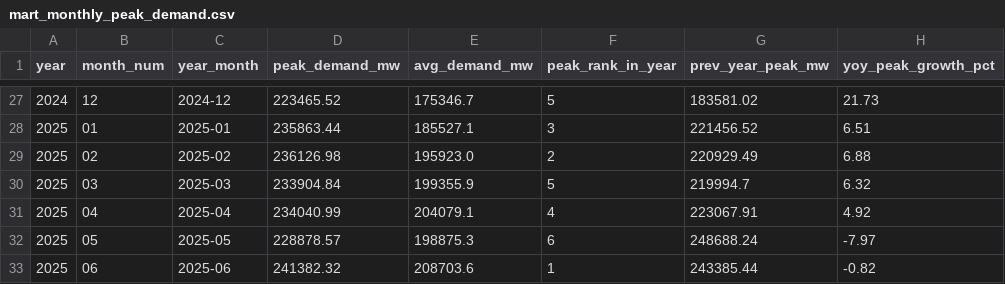
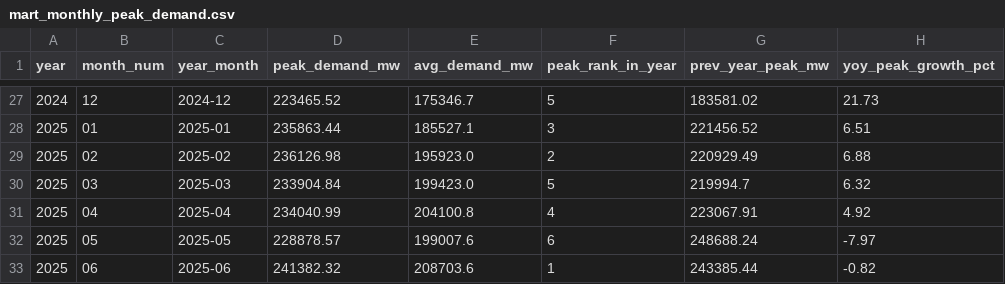
Before and after one commit to randomaban-beep/india-power-demand-pipeline, a CSV file: data/processed/mart_monthly_peak_demand.csv, drawn as a sheet; only a part is shown, gaps mark what is left out; the diff covers the shown part only.

```diff
--- a/data/processed/mart_monthly_peak_demand.csv
+++ b/data/processed/mart_monthly_peak_demand.csv
@@ -29,5 +29,5 @@ year,month_num,year_month,peak_demand_mw,avg_demand_mw,peak_rank_in_year,prev_ye
 2025,02,2025-02,236126.98,195923.0,2,220929.49,6.88
-2025,03,2025-03,233904.84,199355.9,5,219994.7,6.32
-2025,04,2025-04,234040.99,204079.1,4,223067.91,4.92
-2025,05,2025-05,228878.57,198875.3,6,248688.24,-7.97
+2025,03,2025-03,233904.84,199423.0,5,219994.7,6.32
+2025,04,2025-04,234040.99,204100.8,4,223067.91,4.92
+2025,05,2025-05,228878.57,199007.6,6,248688.24,-7.97
 2025,06,2025-06,241382.32,208703.6,1,243385.44,-0.82
```
Also changed, not shown: 16 edited cells elsewhere in this file, data/processed/mart_anomaly_days.csv, data/processed/mart_demand_profile_by_season.csv, 28 other files.
